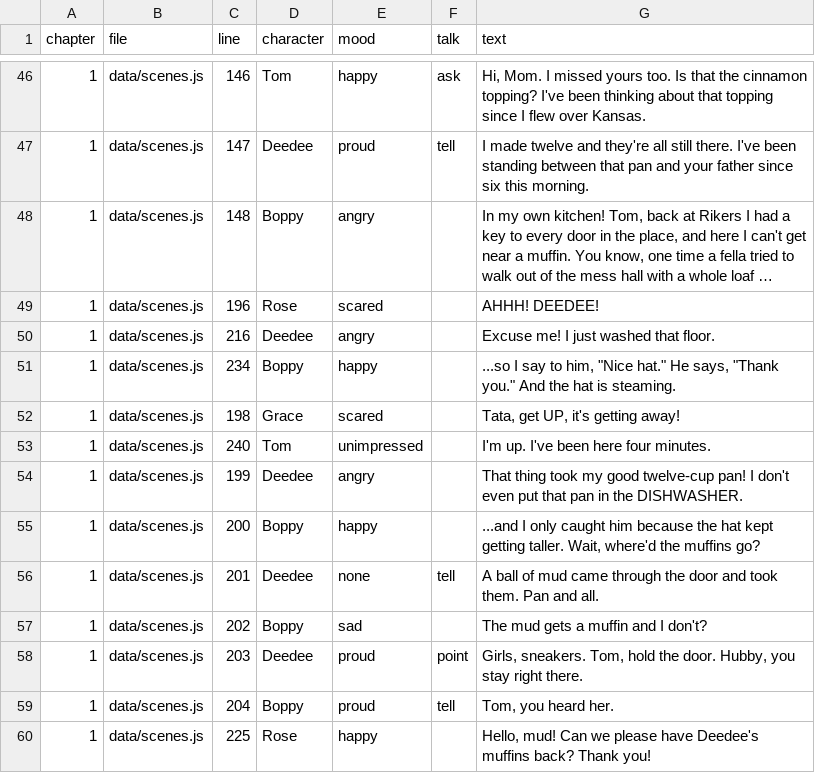
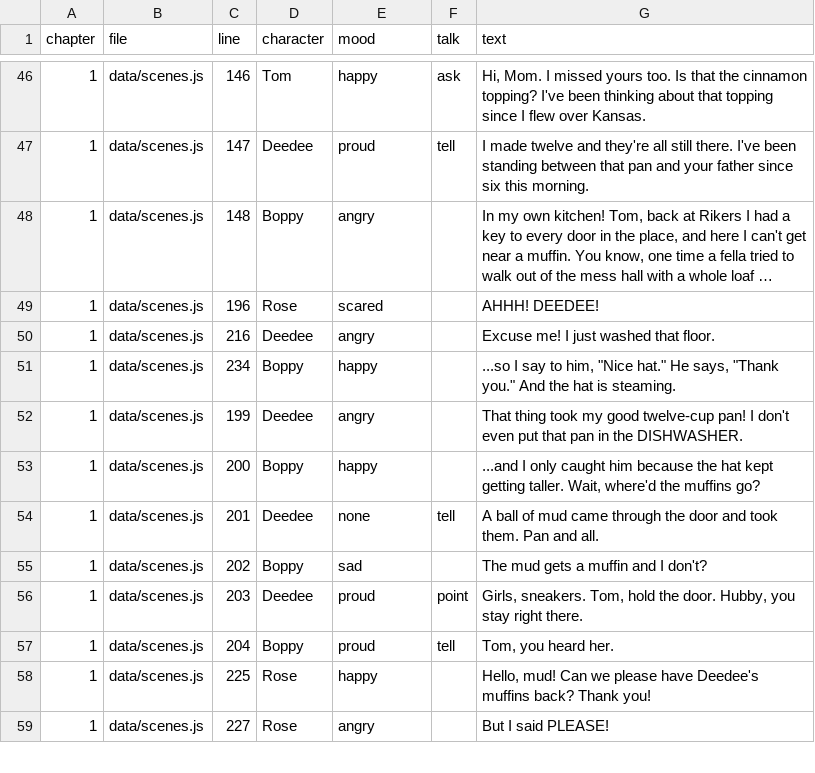
Before and after one commit to trivituso81/adventures-of-tom, a TSV file: docs/talk-lines.tsv, drawn as a sheet; only a part is shown, gaps mark what is left out; the shorter side is filled out with more unchanged rows; long unchanged cells end in …; the diff names each change by its address in the sheet, - before the commit and + after, or states it on an @@ line.

```diff
--- a/docs/talk-lines.tsv
+++ b/docs/talk-lines.tsv
-row 52: 1 | data/scenes.js | 198 | Grace | scared |  | Tata, get UP, it's getting away!
-row 53: 1 | data/scenes.js | 240 | Tom | unimpressed |  | I'm up. I've been here four minutes.
```
Also changed, not shown: docs/emotion-index-lines.tsv, docs/line-gaps.tsv, 15 other files.
